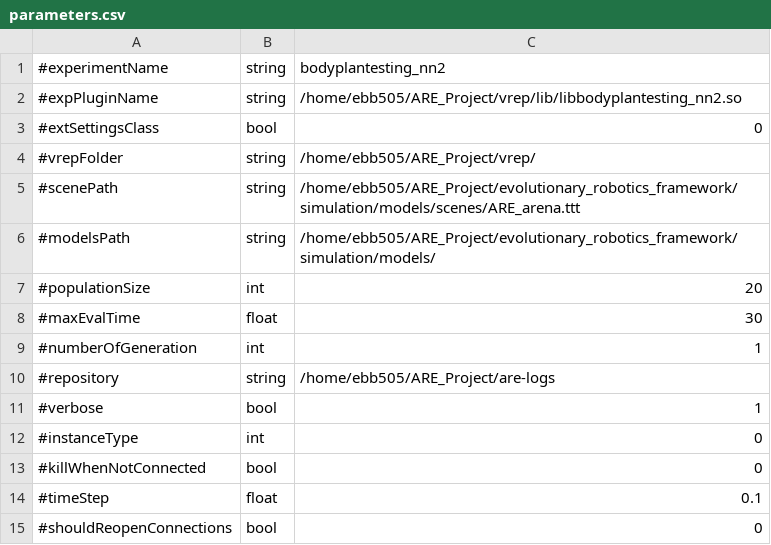
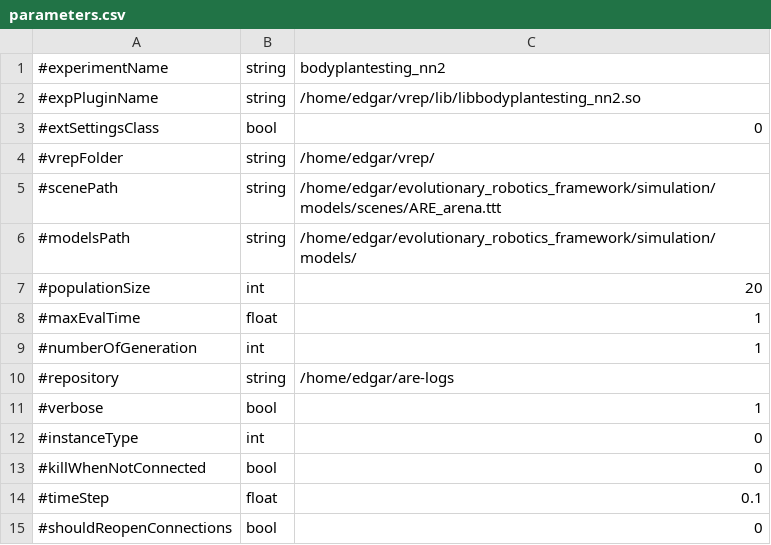
Before and after one commit to AutonomousRoboticEvolution/AREFramework, a CSV file: experiments/bodyplantesting_nn2/parameters.csv, drawn as a sheet; only a part is shown.

Commit message:
Loading set of robots working

```diff
--- a/experiments/bodyplantesting_nn2/parameters.csv
+++ b/experiments/bodyplantesting_nn2/parameters.csv
@@ -1,11 +1,11 @@
 #experimentName,string,bodyplantesting_nn2
-#expPluginName,string,/home/ebb505/ARE_Project/vrep/lib/libbodyplantesting_nn2.so
+#expPluginName,string,/home/edgar/vrep/lib/libbodyplantesting_nn2.so
 #extSettingsClass,bool,0
-#vrepFolder,string,/home/ebb505/ARE_Project/vrep/
-#scenePath,string,/home/ebb505/ARE_Project/evolutionary_robotics_framework/simulation/models/scenes/ARE_arena.ttt
-#modelsPath,string,/home/ebb505/ARE_Project/evolutionary_robotics_framework/simulation/models/
+#vrepFolder,string,/home/edgar/vrep/
+#scenePath,string,/home/edgar/evolutionary_robotics_framework/simulation/models/scenes/ARE_arena.ttt
+#modelsPath,string,/home/edgar/evolutionary_robotics_framework/simulation/models/
 #populationSize,int,20
-#maxEvalTime,float,30
+#maxEvalTime,float,1
 #numberOfGeneration,int,1
-#repository,string,/home/ebb505/ARE_Project/are-logs
+#repository,string,/home/edgar/are-logs
 #verbose,bool,1
```
Also changed, not shown: experiments/matrix_evolution/parameters.csv, 2 other files.
